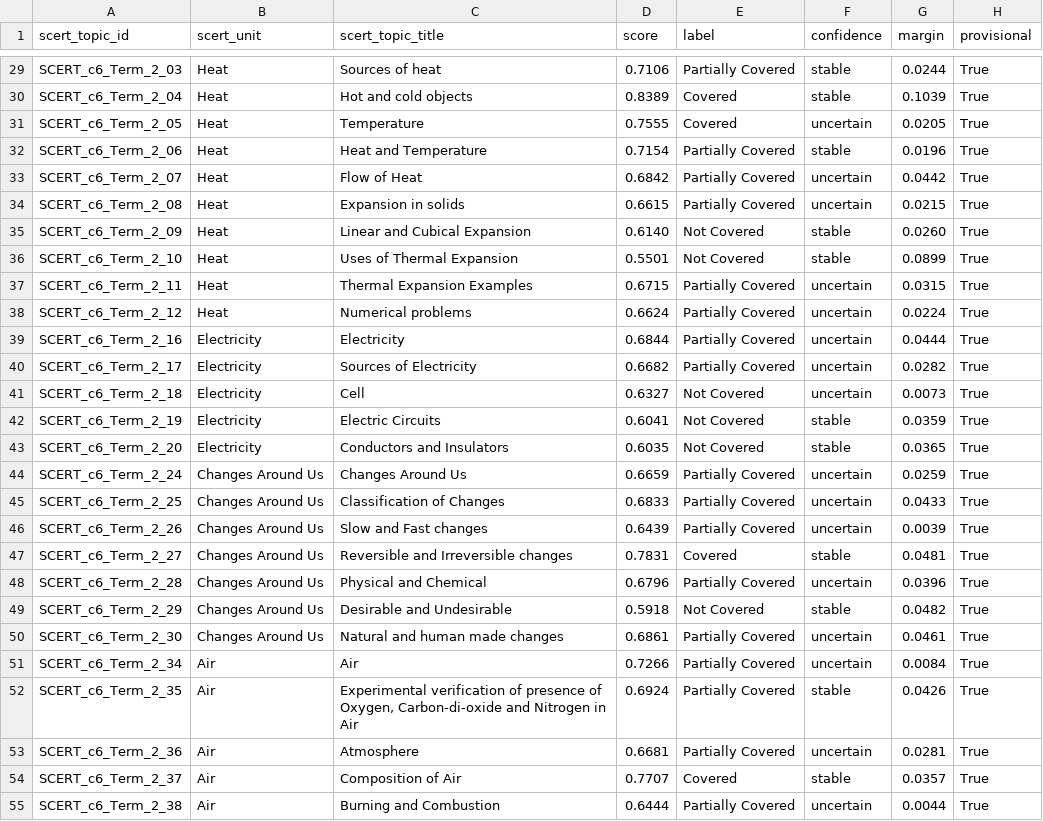
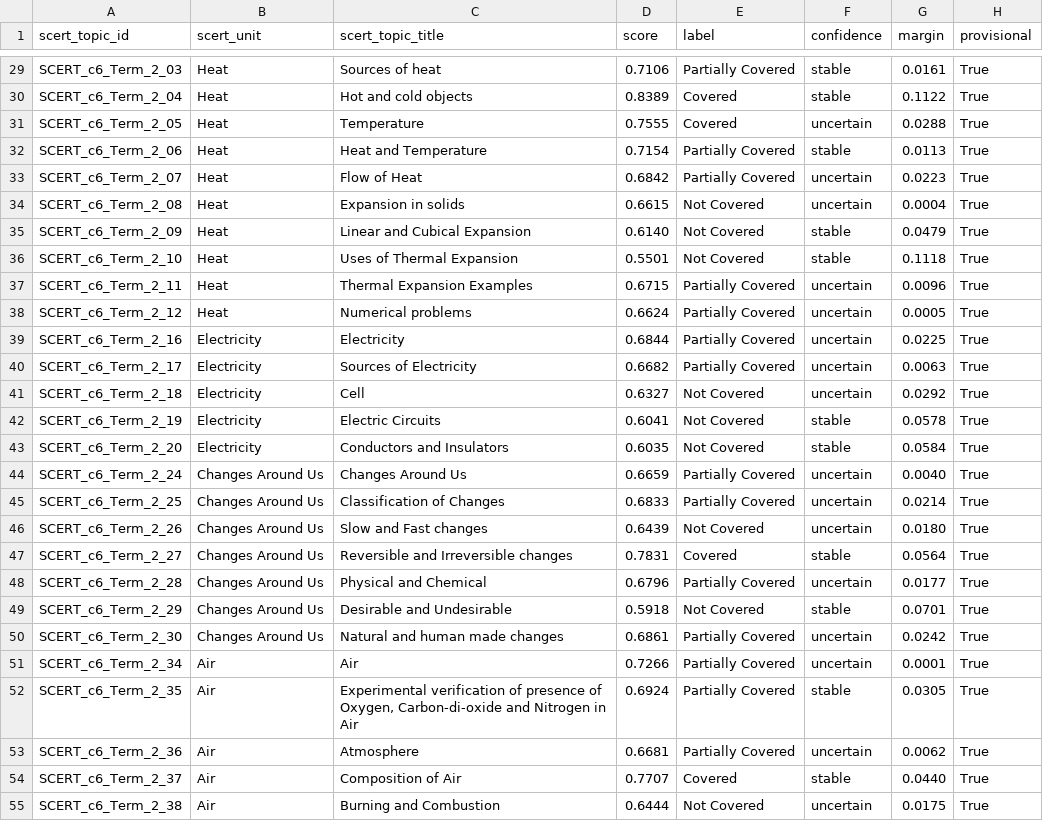
Before and after one commit to Harshitha-arch/NLP-Curriculum-Bridge-Migrant-Kids-, a CSV file: processed/gap/gap_matrix.csv, drawn as a sheet; only a part is shown, gaps mark what is left out; the diff covers the shown part only; the diff names each change by its address in the sheet, - before the commit and + after, or states it on an @@ line.

```diff
--- a/processed/gap/gap_matrix.csv
+++ b/processed/gap/gap_matrix.csv
-G29 (margin): 0.0244
+G29 (margin): 0.0161
-G30 (margin): 0.1039
+G30 (margin): 0.1122
-G31 (margin): 0.0205
+G31 (margin): 0.0288
-G32 (margin): 0.0196
+G32 (margin): 0.0113
-G33 (margin): 0.0442
+G33 (margin): 0.0223
-E34 (label): Partially Covered
+E34 (label): Not Covered
-G34 (margin): 0.0215
+G34 (margin): 0.0004
-G35 (margin): 0.0260
+G35 (margin): 0.0479
-G36 (margin): 0.0899
+G36 (margin): 0.1118
-G37 (margin): 0.0315
+G37 (margin): 0.0096
-G38 (margin): 0.0224
+G38 (margin): 0.0005
-G39 (margin): 0.0444
+G39 (margin): 0.0225
-G40 (margin): 0.0282
+G40 (margin): 0.0063
-G41 (margin): 0.0073
+G41 (margin): 0.0292
-G42 (margin): 0.0359
+G42 (margin): 0.0578
-G43 (margin): 0.0365
+G43 (margin): 0.0584
-G44 (margin): 0.0259
+G44 (margin): 0.0040
-G45 (margin): 0.0433
+G45 (margin): 0.0214
-E46 (label): Partially Covered
+E46 (label): Not Covered
-G46 (margin): 0.0039
+G46 (margin): 0.0180
-G47 (margin): 0.0481
+G47 (margin): 0.0564
-G48 (margin): 0.0396
+G48 (margin): 0.0177
-G49 (margin): 0.0482
+G49 (margin): 0.0701
-G50 (margin): 0.0461
+G50 (margin): 0.0242
-G51 (margin): 0.0084
+G51 (margin): 0.0001
-G52 (margin): 0.0426
+G52 (margin): 0.0305
-G53 (margin): 0.0281
+G53 (margin): 0.0062
-G54 (margin): 0.0357
+G54 (margin): 0.0440
-E55 (label): Partially Covered
+E55 (label): Not Covered
-G55 (margin): 0.0044
+G55 (margin): 0.0175
```
Also changed, not shown: 115 edited cells elsewhere in this file, processed/gap/review_queue.csv, processed/gap/unit_summary.csv, 8 other files.
